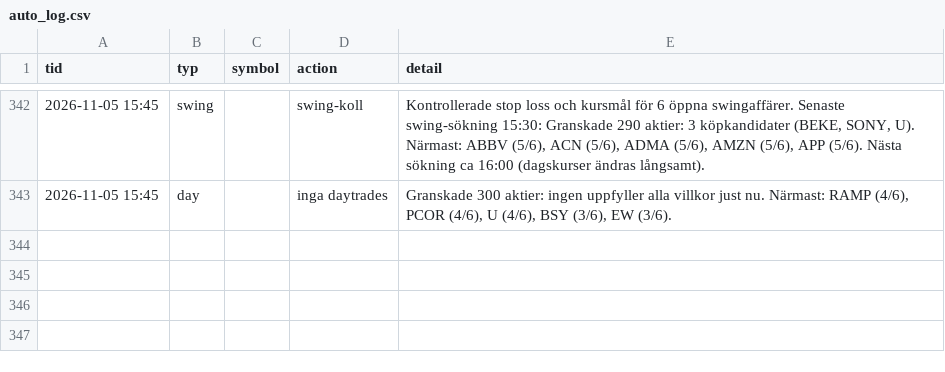
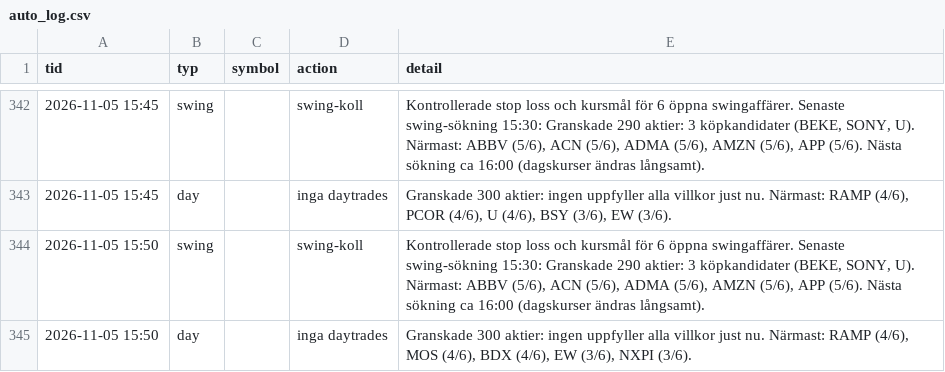
Before and after one commit to danielsorting/us_trading_platform_v2, a CSV file: paper/auto_log.csv, drawn as a sheet; only a part is shown, gaps mark what is left out.

```diff
--- a/paper/auto_log.csv
+++ b/paper/auto_log.csv
@@ -343 +343,3 @@ tid,typ,symbol,action,detail
 2026-11-05 15:45,day,,inga daytrades,"Granskade 300 aktier: ingen uppfyller alla villkor just nu. Närmast: RAMP (4/6), PCOR (4/6), U (4/6), BSY (3/6), EW (3/6)."
+2026-11-05 15:50,swing,,swing-koll,"Kontrollerade stop loss och kursmål för 6 öppna swingaffärer. Senaste swing-sökning 15:30: Granskade 290 aktier: 3 köpkandidater (BEKE, SONY, U). Närmast: ABBV (5/6), ACN (5/6), ADMA (5/6), AMZN (5/6), APP (5/6). Nästa sökning ca 16:00 (dagskurser ändras långsamt)."
+2026-11-05 15:50,day,,inga daytrades,"Granskade 300 aktier: ingen uppfyller alla villkor just nu. Närmast: RAMP (4/6), MOS (4/6), BDX (4/6), EW (3/6), NXPI (3/6)."
```
Also changed, not shown: 1 other file.
